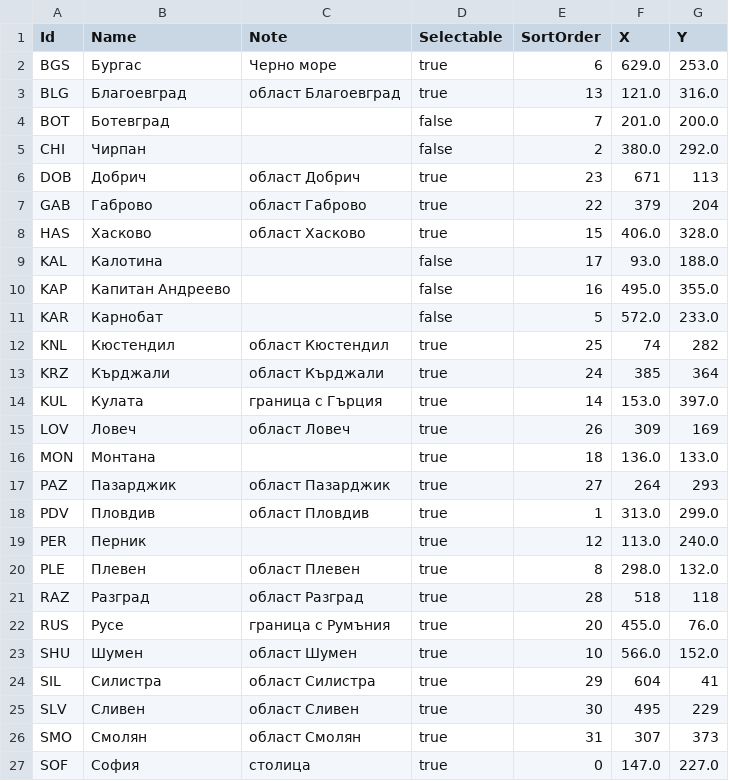
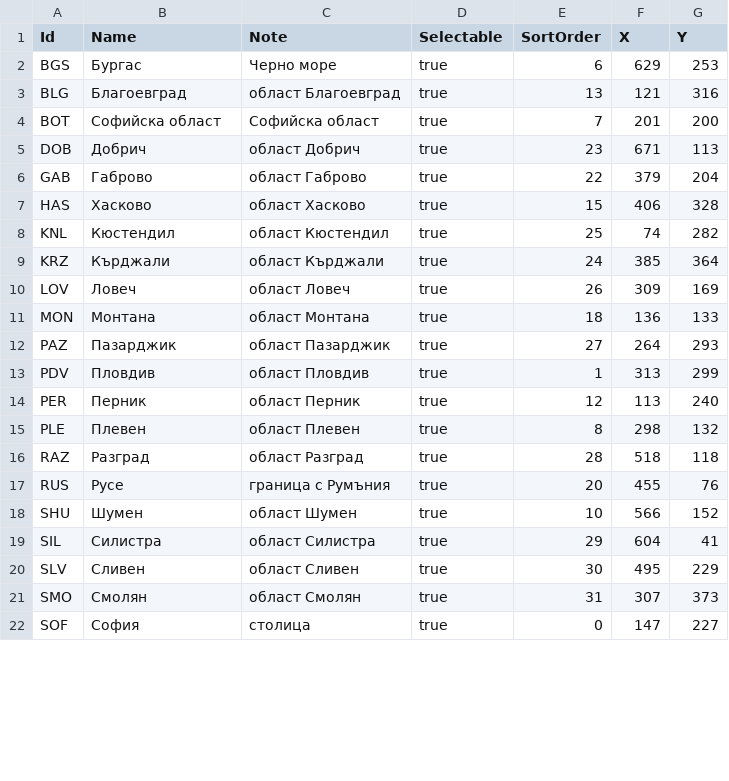
Before and after one commit to Plamena998/TheRoadSense, a CSV file: dataSource/seed/Cities.csv, drawn as a sheet; only a part is shown; the diff covers the shown part only.

```diff
--- a/dataSource/seed/Cities.csv
+++ b/dataSource/seed/Cities.csv
@@ -1,24 +1,19 @@
 Id,Name,Note,Selectable,SortOrder,X,Y
-BGS,Бургас,Черно море,true,6,629.0,253.0
-BLG,Благоевград,област Благоевград,true,13,121.0,316.0
-BOT,Ботевград,,false,7,201.0,200.0
-CHI,Чирпан,,false,2,380.0,292.0
+BGS,Бургас,Черно море,true,6,629,253
+BLG,Благоевград,област Благоевград,true,13,121,316
+BOT,Софийска област,Софийска област,true,7,201,200
 DOB,Добрич,област Добрич,true,23,671,113
 GAB,Габрово,област Габрово,true,22,379,204
-HAS,Хасково,област Хасково,true,15,406.0,328.0
-KAL,Калотина,,false,17,93.0,188.0
-KAP,Капитан Андреево,,false,16,495.0,355.0
-KAR,Карнобат,,false,5,572.0,233.0
+HAS,Хасково,област Хасково,true,15,406,328
 KNL,Кюстендил,област Кюстендил,true,25,74,282
 KRZ,Кърджали,област Кърджали,true,24,385,364
-KUL,Кулата,граница с Гърция,true,14,153.0,397.0
 LOV,Ловеч,област Ловеч,true,26,309,169
-MON,Монтана,,true,18,136.0,133.0
+MON,Монтана,област Монтана,true,18,136,133
 PAZ,Пазарджик,област Пазарджик,true,27,264,293
-PDV,Пловдив,област Пловдив,true,1,313.0,299.0
-PER,Перник,,true,12,113.0,240.0
-PLE,Плевен,област Плевен,true,8,298.0,132.0
+PDV,Пловдив,област Пловдив,true,1,313,299
+PER,Перник,област Перник,true,12,113,240
+PLE,Плевен,област Плевен,true,8,298,132
 RAZ,Разград,област Разград,true,28,518,118
-RUS,Русе,граница с Румъния,true,20,455.0,76.0
-SHU,Шумен,област Шумен,true,10,566.0,152.0
+RUS,Русе,граница с Румъния,true,20,455,76
+SHU,Шумен,област Шумен,true,10,566,152
 SIL,Силистра,област Силистра,true,29,604,41
@@ -26,2 +21,2 @@ SLV,Сливен,област Сливен,true,30,495,229
 SMO,Смолян,област Смолян,true,31,307,373
-SOF,София,столица,true,0,147.0,227.0
+SOF,София,столица,true,0,147,227
```
Also changed, not shown: 1 removed row and 8 edited cells elsewhere in this file, dataSource/seed/RoadSegments.csv, 1 other file.
